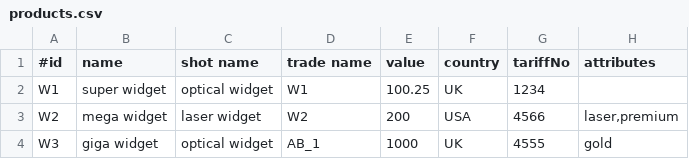
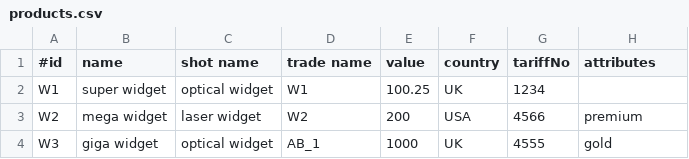
Before and after one commit to lawrencebower/docgen, a CSV file: doc-examples/src/main/resources/tsv/products.csv, drawn as a sheet.

```diff
--- a/doc-examples/src/main/resources/tsv/products.csv
+++ b/doc-examples/src/main/resources/tsv/products.csv
@@ -2,3 +2,3 @@
 W1	super widget	optical widget	W1	100.25	UK	1234	
-W2	mega widget	laser widget	W2	200	USA	4566	laser,premium
+W2	mega widget	laser widget	W2	200	USA	4566	premium
 W3	giga widget	optical widget	AB_1	1000	UK	4555	gold
```
Also changed, not shown: 56 other files.
